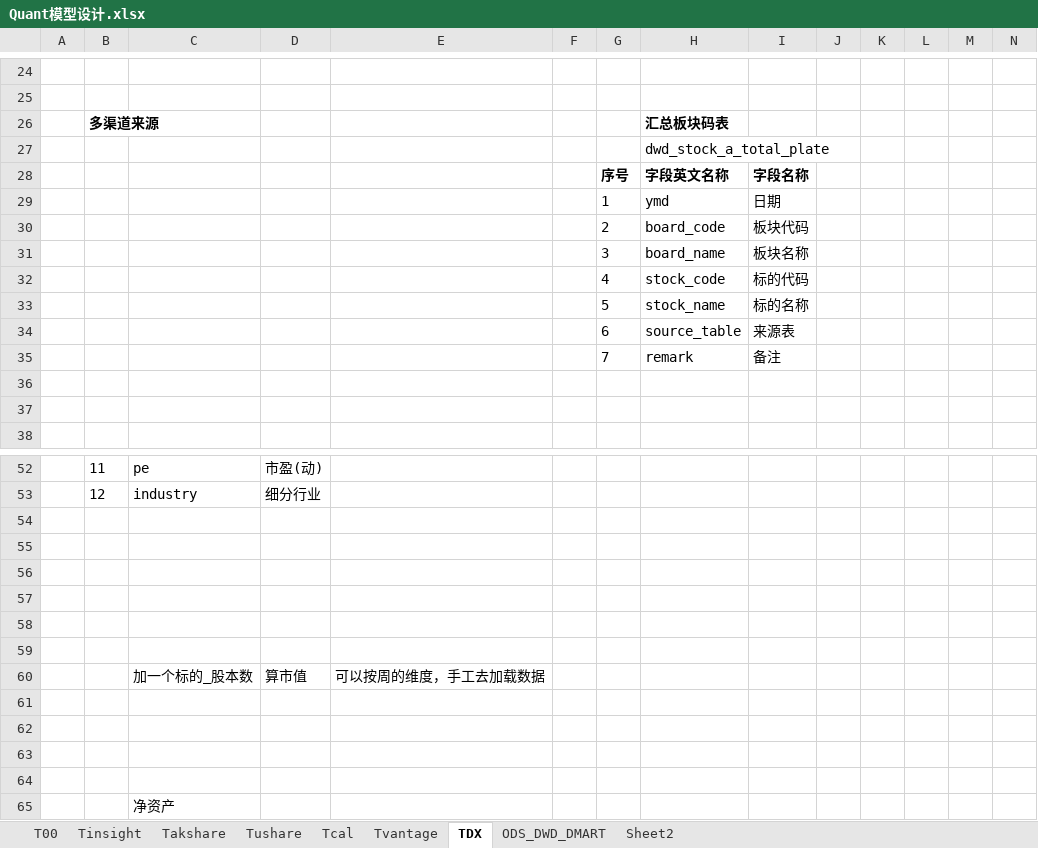
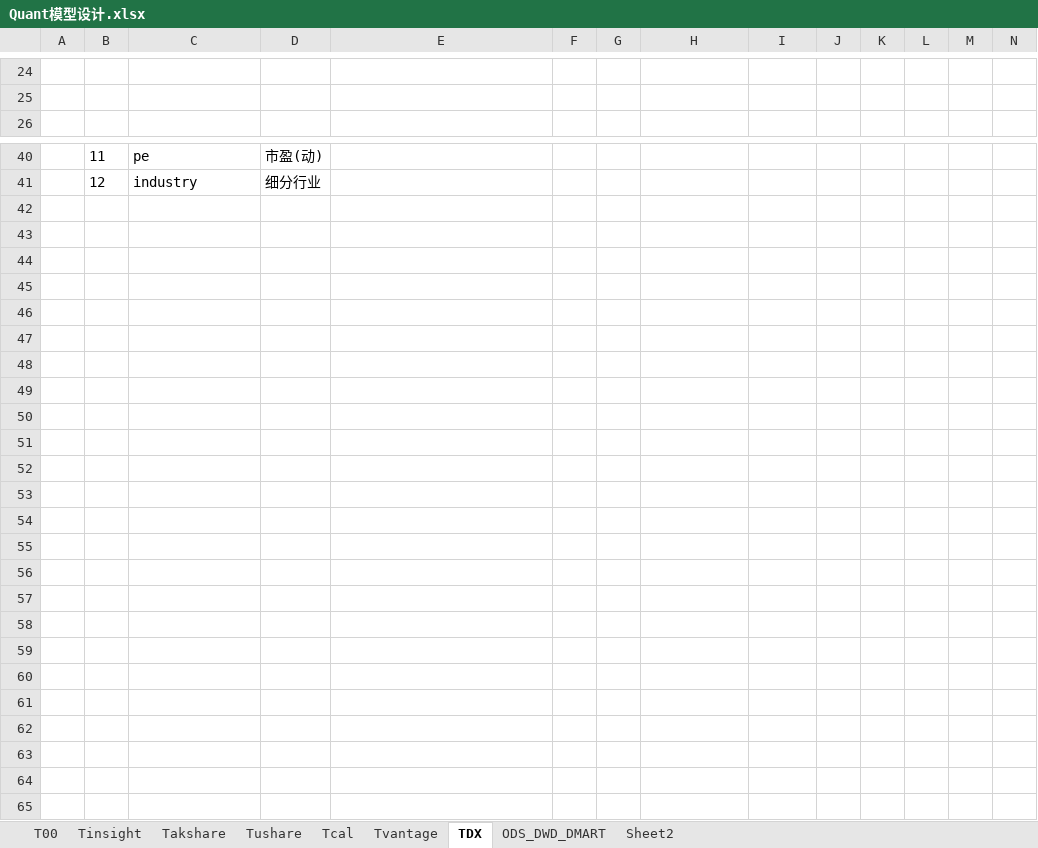
Before and after one commit to WangDaoheng/Quant, an Excel workbook: Others/Quant模型设计.xlsx, sheet TDX, drawn as a sheet; only a part is shown, gaps mark what is left out; values as stored, in another font and other column widths than the file's, no borders; the diff names each change by its address in the sheet, - before the commit and + after, or states it on an @@ line.

```diff
--- a/Others/Quant模型设计.xlsx (sheet TDX)
+++ b/Others/Quant模型设计.xlsx (sheet TDX)
-row 26:  | 多渠道来源 |  |  |  |  |  | 汇总板块码表
-row 27:  |  |  |  |  |  |  | dwd_stock_a_total_plate
-row 28:  |  |  |  |  |  | 序号 | 字段英文名称 | 字段名称
-row 29:  |  |  |  |  |  | 1 | ymd | 日期
-row 30:  |  |  |  |  |  | 2 | board_code | 板块代码
-row 31:  |  |  |  |  |  | 3 | board_name | 板块名称
-row 32:  |  |  |  |  |  | 4 | stock_code | 标的代码
-row 33:  |  |  |  |  |  | 5 | stock_name | 标的名称
-row 34:  |  |  |  |  |  | 6 | source_table | 来源表
-row 35:  |  |  |  |  |  | 7 | remark | 备注
-row 36: (empty)
-row 37: (empty)
-row 54: (empty)
-row 55: (empty)
-row 56: (empty)
-row 57: (empty)
-row 58: (empty)
-row 59: (empty)
-row 60:  |  | 加一个标的_股本数 | 算市值 | 可以按周的维度，手工去加载数据
-row 61: (empty)
-row 62: (empty)
-row 63: (empty)
-row 64: (empty)
-row 65:  |  | 净资产
```
Also changed, not shown: sheet ODS_DWD_DMART, sheet T00, charts or pictures, 6 other files.
